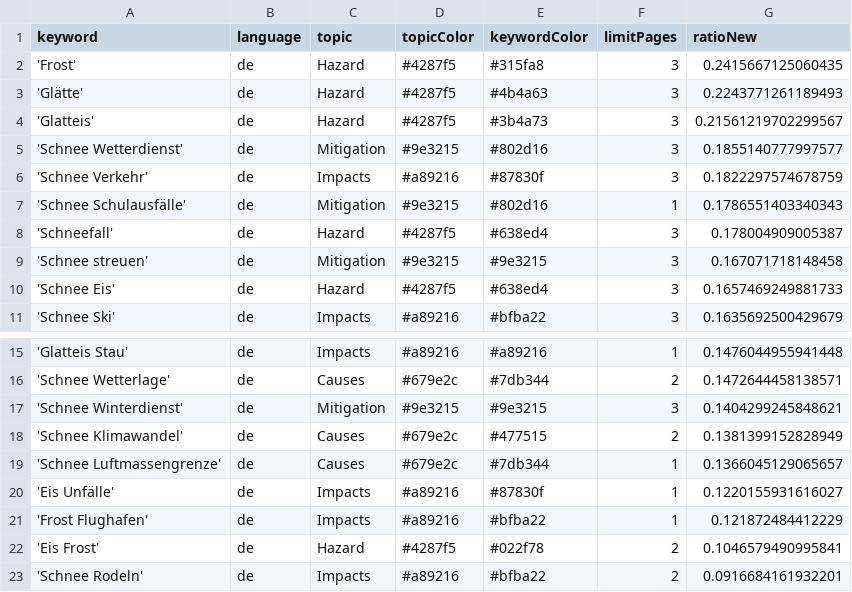
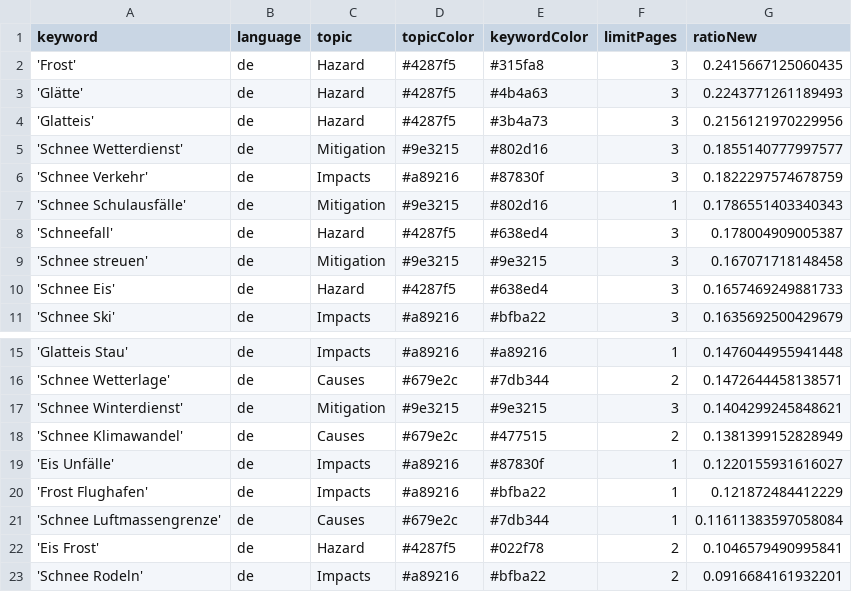
Before and after one commit to emorl-news/winterIsComing, a CSV file: keywords.csv, drawn as a sheet; only a part is shown, gaps mark what is left out.

Commit message:
Commit from GitHub Actions (harvest:0.0)

```diff
--- a/keywords.csv
+++ b/keywords.csv
@@ -3,3 +3,3 @@ keyword,language,topic,topicColor,keywordColor,limitPages,ratioNew
 'Glätte',de,Hazard,#4287f5,#4b4a63,3,0.2243771261189493
-'Glatteis',de,Hazard,#4287f5,#3b4a73,3,0.21561219702299567
+'Glatteis',de,Hazard,#4287f5,#3b4a73,3,0.2156121970229956
 'Schnee Wetterdienst',de,Mitigation,#9e3215,#802d16,3,0.1855140777997577
@@ -18,5 +18,5 @@ keyword,language,topic,topicColor,keywordColor,limitPages,ratioNew
 'Schnee Klimawandel',de,Causes,#679e2c,#477515,2,0.1381399152828949
-'Schnee Luftmassengrenze',de,Causes,#679e2c,#7db344,1,0.1366045129065657
 'Eis Unfälle',de,Impacts,#a89216,#87830f,1,0.1220155931616027
 'Frost Flughafen',de,Impacts,#a89216,#bfba22,1,0.121872484412229
+'Schnee Luftmassengrenze',de,Causes,#679e2c,#7db344,1,0.11611383597058084
 'Eis Frost',de,Hazard,#4287f5,#022f78,2,0.1046579490995841
```
